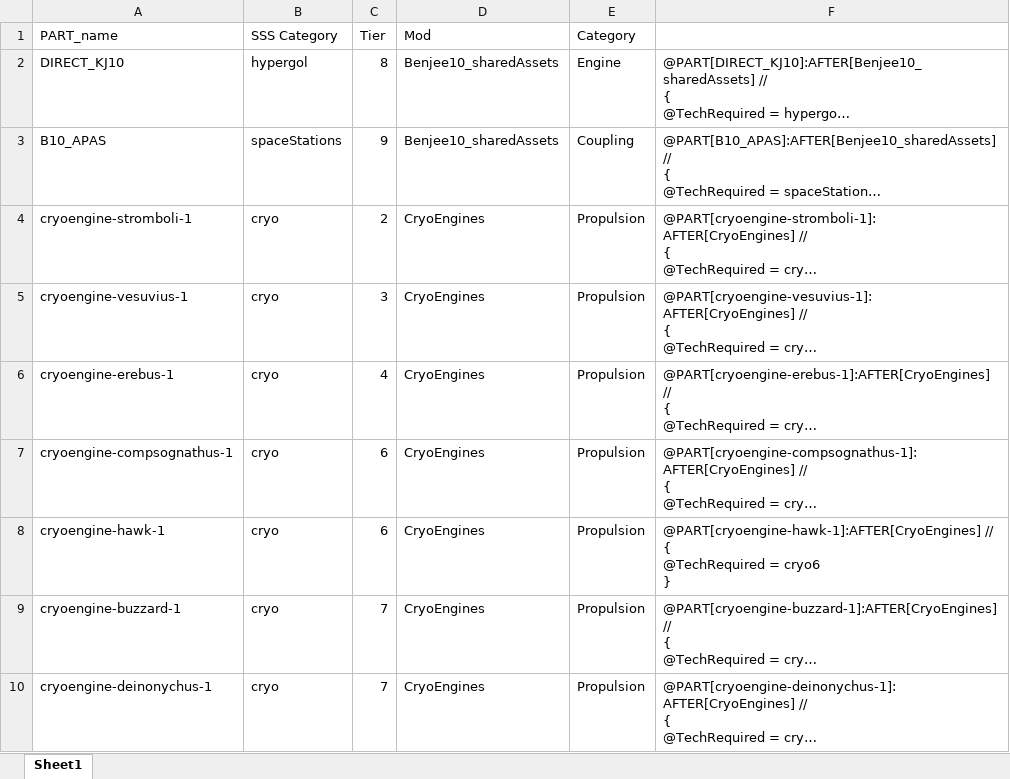
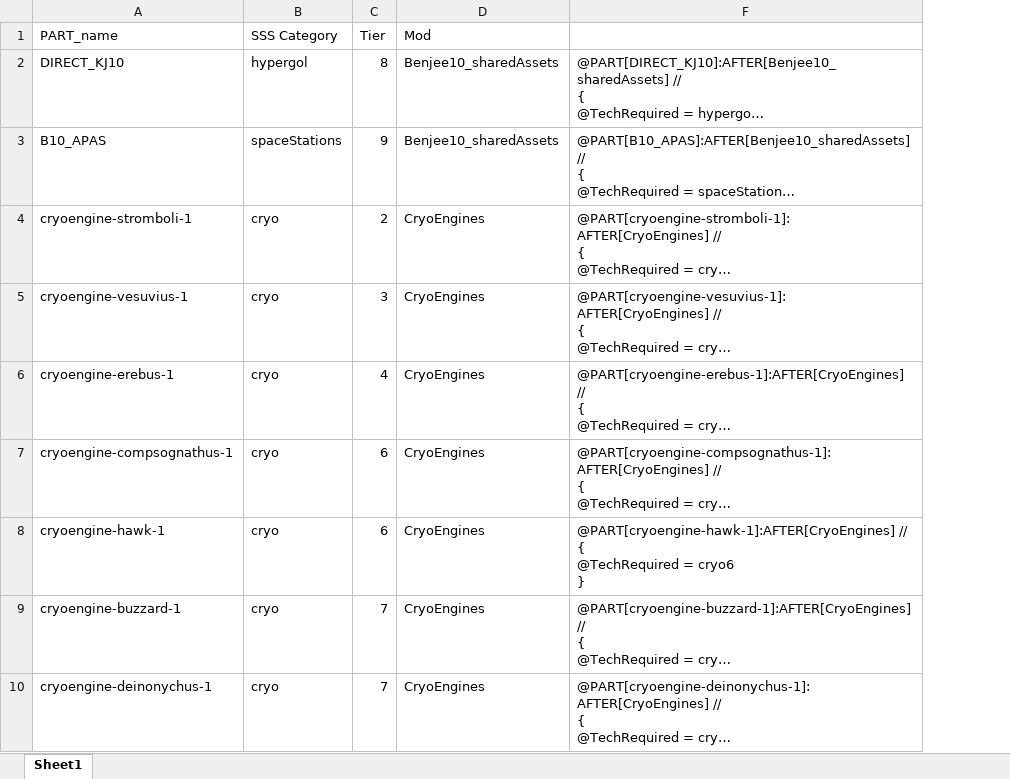
Before and after one commit to CessnaSkyhawk/SkyhawkScienceSystem, an Excel workbook: Plotting/0.3.0/Traditional Rocketry/TraditionalRocketry.xlsx, sheet Sheet1, drawn as a sheet; only a part is shown; long unchanged cells end in …; values as stored, in another font and other column widths than the file's, no borders; the diff names each change by its address in the sheet, - before the commit and + after, or states it on an @@ line.

```diff
--- a/Plotting/0.3.0/Traditional Rocketry/TraditionalRocketry.xlsx (sheet Sheet1)
+++ b/Plotting/0.3.0/Traditional Rocketry/TraditionalRocketry.xlsx (sheet Sheet1)
@@ column E (Category) hidden, rows 2-10: Engine | Coupling | Propulsion | Propulsion | Propulsion | Propulsion | Propulsion | Propulsion | Propulsion @@
```
Also changed, not shown: 18 other files.
